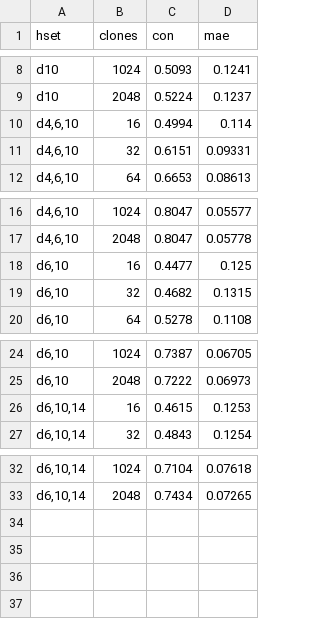
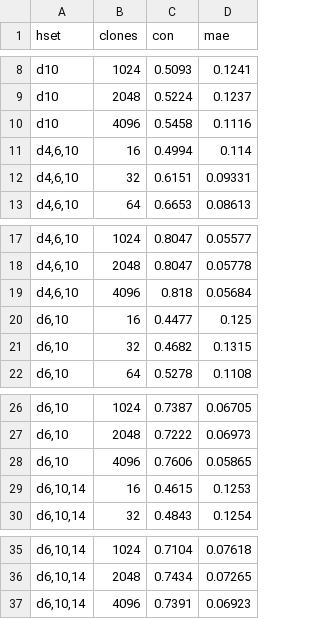
Before and after one commit to flaccagora/BIO-SBI, a CSV file: report/tables/e4_bh_grid.csv, drawn as a sheet; only a part is shown, gaps mark what is left out.

```diff
--- a/report/tables/e4_bh_grid.csv
+++ b/report/tables/e4_bh_grid.csv
@@ -9,2 +9,3 @@ d10,1024,0.5093,0.1241
 d10,2048,0.5224,0.1237
+d10,4096,0.5458,0.1116
 "d4,6,10",16,0.4994,0.114
@@ -17,2 +18,3 @@ d10,2048,0.5224,0.1237
 "d4,6,10",2048,0.8047,0.05778
+"d4,6,10",4096,0.818,0.05684
 "d6,10",16,0.4477,0.125
@@ -25,2 +27,3 @@ d10,2048,0.5224,0.1237
 "d6,10",2048,0.7222,0.06973
+"d6,10",4096,0.7606,0.05865
 "d6,10,14",16,0.4615,0.1253
@@ -33 +36,2 @@ d10,2048,0.5224,0.1237
 "d6,10,14",2048,0.7434,0.07265
+"d6,10,14",4096,0.7391,0.06923
```
Also changed, not shown: report/tables/e4_gw_grid.csv, 11 other files.
